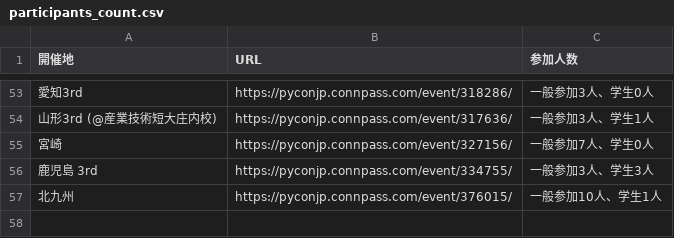
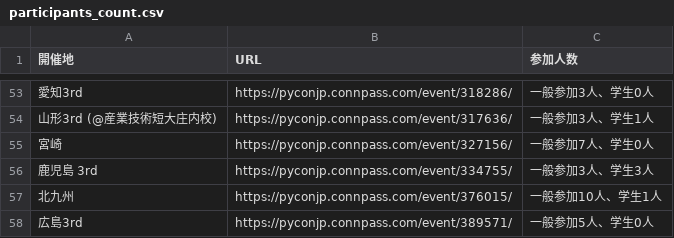
Before and after one commit to pyconjp/pycamp.landing_page, a CSV file: source/sections/participants_count.csv, drawn as a sheet; only a part is shown, gaps mark what is left out; the diff names each change by its address in the sheet, - before the commit and + after, or states it on an @@ line.

Commit message:
add pycamp hiroshima 3rd

```diff
--- a/source/sections/participants_count.csv
+++ b/source/sections/participants_count.csv
+row 58: 広島3rd | https://pyconjp.connpass.com/event/389571/ | 一般参加5人、学生0人
```
